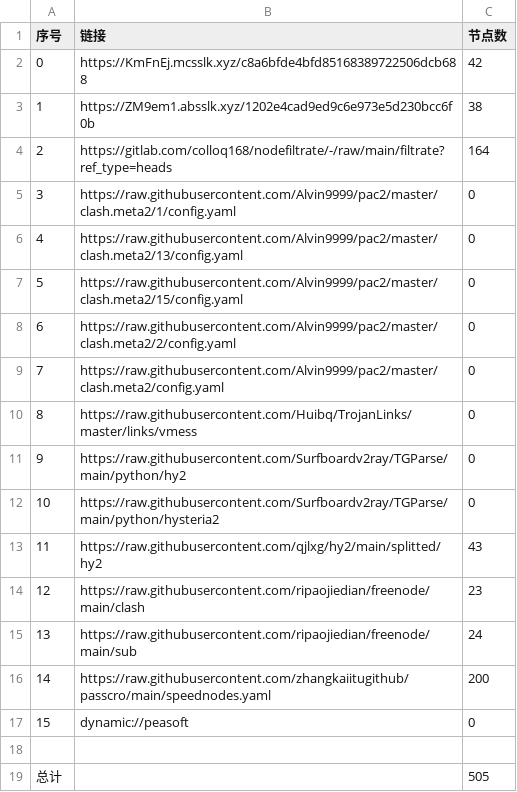
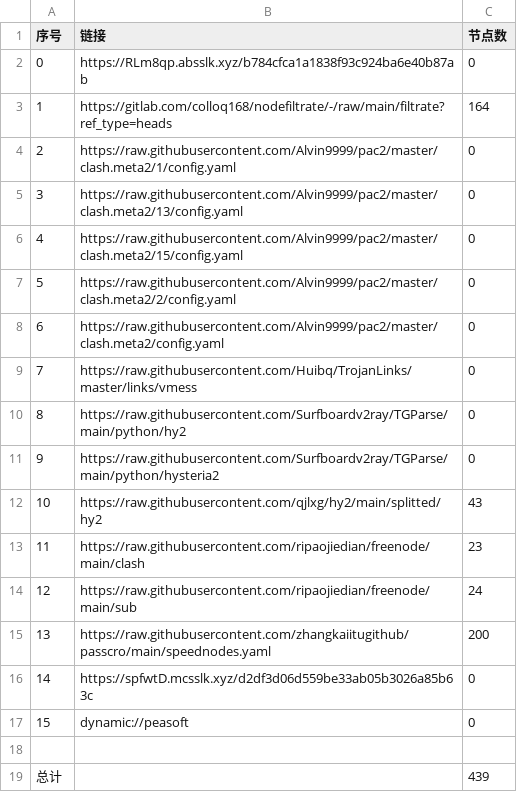
Before and after one commit to aee1996a/NoMoreWalls, a CSV file: list_result.csv, drawn as a sheet; removed rows and columns are numbered as before the commit, all else as after; the diff names each change by its address in the sheet, - before the commit and + after, or states it on an @@ line.

```diff
--- a/list_result.csv
+++ b/list_result.csv
-row 2: 0 | https://KmFnEj.mcsslk.xyz/c8a6bfde4bfd85168389722506dcb688 | 42
-row 3: 1 | https://ZM9em1.absslk.xyz/1202e4cad9ed9c6e973e5d230bcc6f0b | 38
+row 2: 0 | https://RLm8qp.absslk.xyz/b784cfca1a1838f93c924ba6e40b87ab | 0
@@ column A (序号) renumbered between rows 3 and 15 @@
+row 16: 14 | https://spfwtD.mcsslk.xyz/d2df3d06d559be33ab05b3026a85b63c | 0
-C19 (节点数): 505
+C19 (节点数): 439
```
Also changed, not shown: 33 other files.
